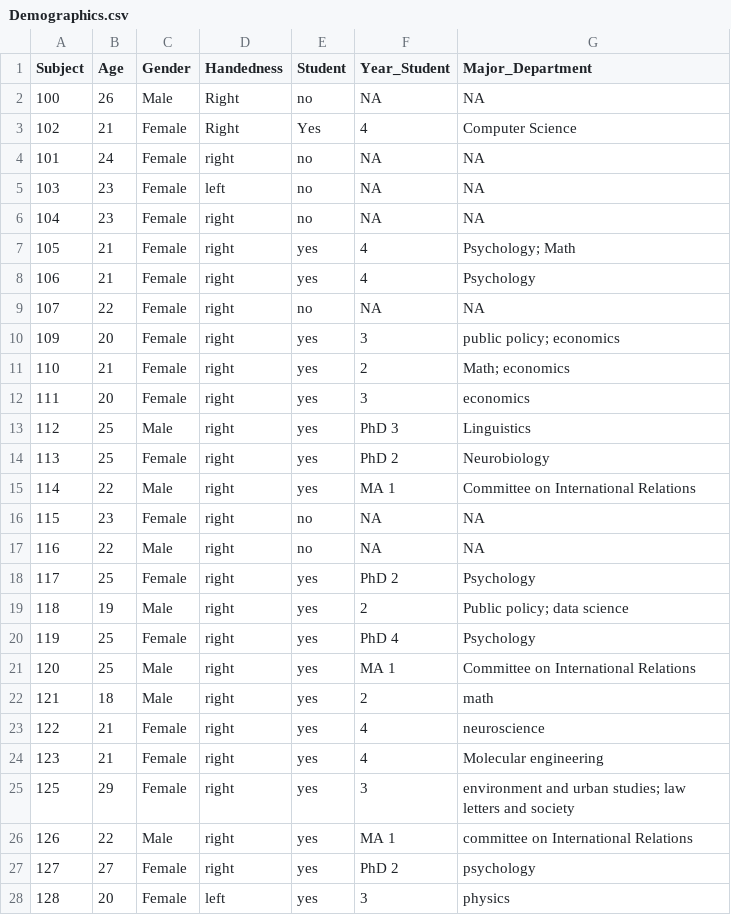
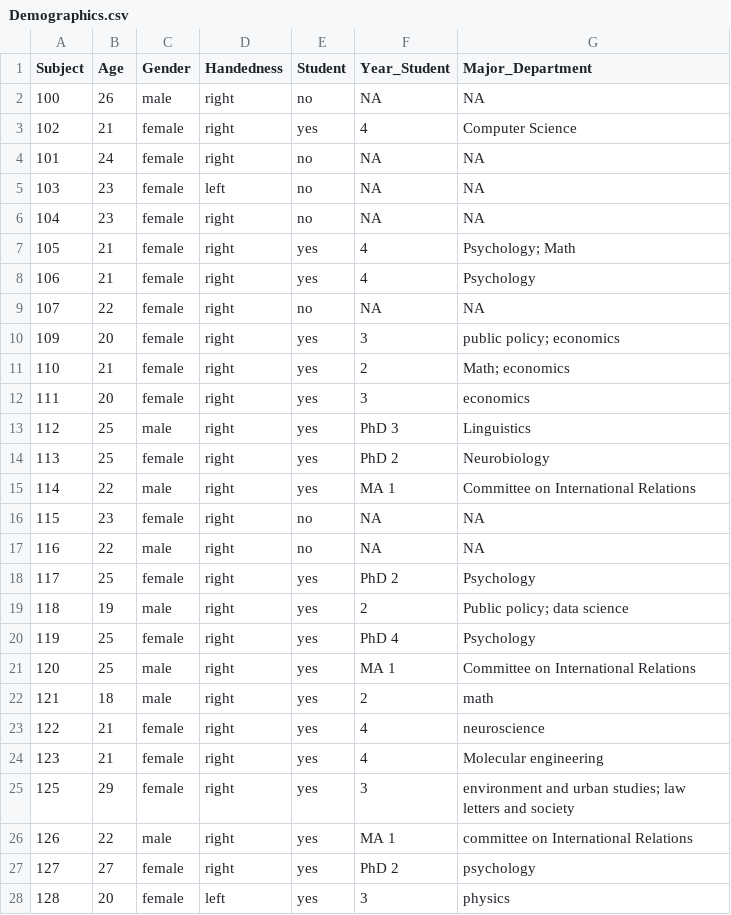
Before and after one commit to katie-reis/PLPSG, a CSV file: Dataframes/Questionnaires-and-Other-Behavioral-Data/Demographics.csv, drawn as a sheet; only a part is shown; the diff covers the shown part only.

Commit message:
edited capitalization

```diff
--- a/Dataframes/Questionnaires-and-Other-Behavioral-Data/Demographics.csv
+++ b/Dataframes/Questionnaires-and-Other-Behavioral-Data/Demographics.csv
@@ -1,28 +1,28 @@
 Subject,Age,Gender,Handedness,Student,Year_Student,Major_Department
-100,26,Male,Right,no,NA,NA
-102,21,Female,Right,Yes,4,Computer Science
-101,24,Female,right,no,NA,NA
-103,23,Female,left,no,NA,NA
-104,23,Female,right,no,NA,NA
-105,21,Female,right,yes,4,Psychology; Math
-106,21,Female,right,yes,4,Psychology
-107,22,Female,right,no,NA,NA
-109,20,Female,right,yes,3,public policy; economics
-110,21,Female,right,yes,2,Math; economics
-111,20,Female,right,yes,3,economics
-112,25,Male,right,yes,PhD 3,Linguistics
-113,25,Female,right,yes,PhD 2,Neurobiology
-114,22,Male,right,yes,MA 1,Committee on International Relations
-115,23,Female,right,no,NA,NA
-116,22,Male,right,no,NA,NA
-117,25,Female,right,yes,PhD 2,Psychology
-118,19,Male,right,yes,2,Public policy; data science
-119,25,Female,right,yes,PhD 4,Psychology
-120,25,Male,right,yes,MA 1,Committee on International Relations
-121,18,Male,right,yes,2,math
-122,21,Female,right,yes,4,neuroscience
-123,21,Female,right,yes,4,Molecular engineering
-125,29,Female,right,yes,3,environment and urban studies; law letters and society
-126,22,Male,right,yes,MA 1,committee on International Relations
-127,27,Female,right,yes,PhD 2,psychology
-128,20,Female,left,yes,3,physics
+100,26,male,right,no,NA,NA
+102,21,female,right,yes,4,Computer Science
+101,24,female,right,no,NA,NA
+103,23,female,left,no,NA,NA
+104,23,female,right,no,NA,NA
+105,21,female,right,yes,4,Psychology; Math
+106,21,female,right,yes,4,Psychology
+107,22,female,right,no,NA,NA
+109,20,female,right,yes,3,public policy; economics
+110,21,female,right,yes,2,Math; economics
+111,20,female,right,yes,3,economics
+112,25,male,right,yes,PhD 3,Linguistics
+113,25,female,right,yes,PhD 2,Neurobiology
+114,22,male,right,yes,MA 1,Committee on International Relations
+115,23,female,right,no,NA,NA
+116,22,male,right,no,NA,NA
+117,25,female,right,yes,PhD 2,Psychology
+118,19,male,right,yes,2,Public policy; data science
+119,25,female,right,yes,PhD 4,Psychology
+120,25,male,right,yes,MA 1,Committee on International Relations
+121,18,male,right,yes,2,math
+122,21,female,right,yes,4,neuroscience
+123,21,female,right,yes,4,Molecular engineering
+125,29,female,right,yes,3,environment and urban studies; law letters and society
+126,22,male,right,yes,MA 1,committee on International Relations
+127,27,female,right,yes,PhD 2,psychology
+128,20,female,left,yes,3,physics
```
Also changed, not shown: 30 edited cells elsewhere in this file.
